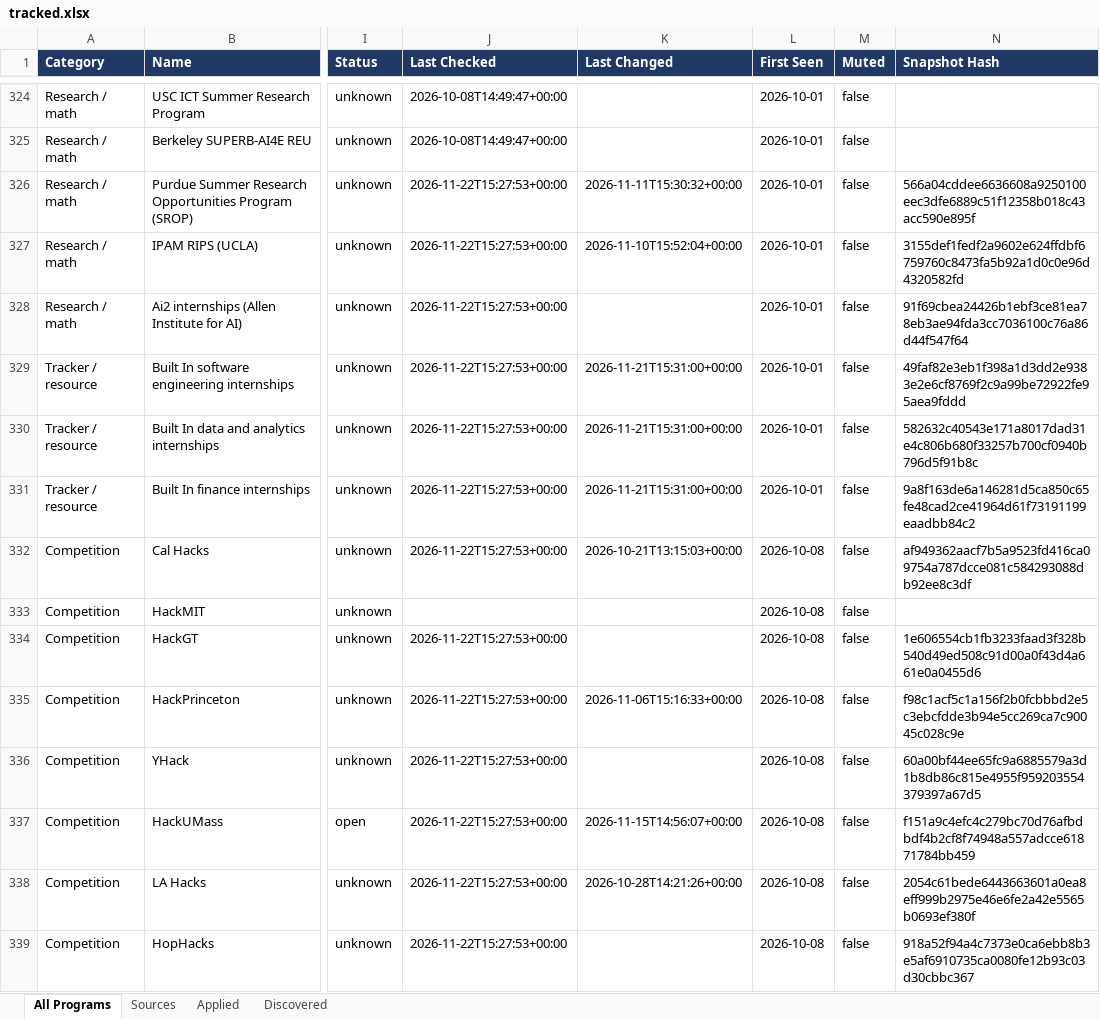
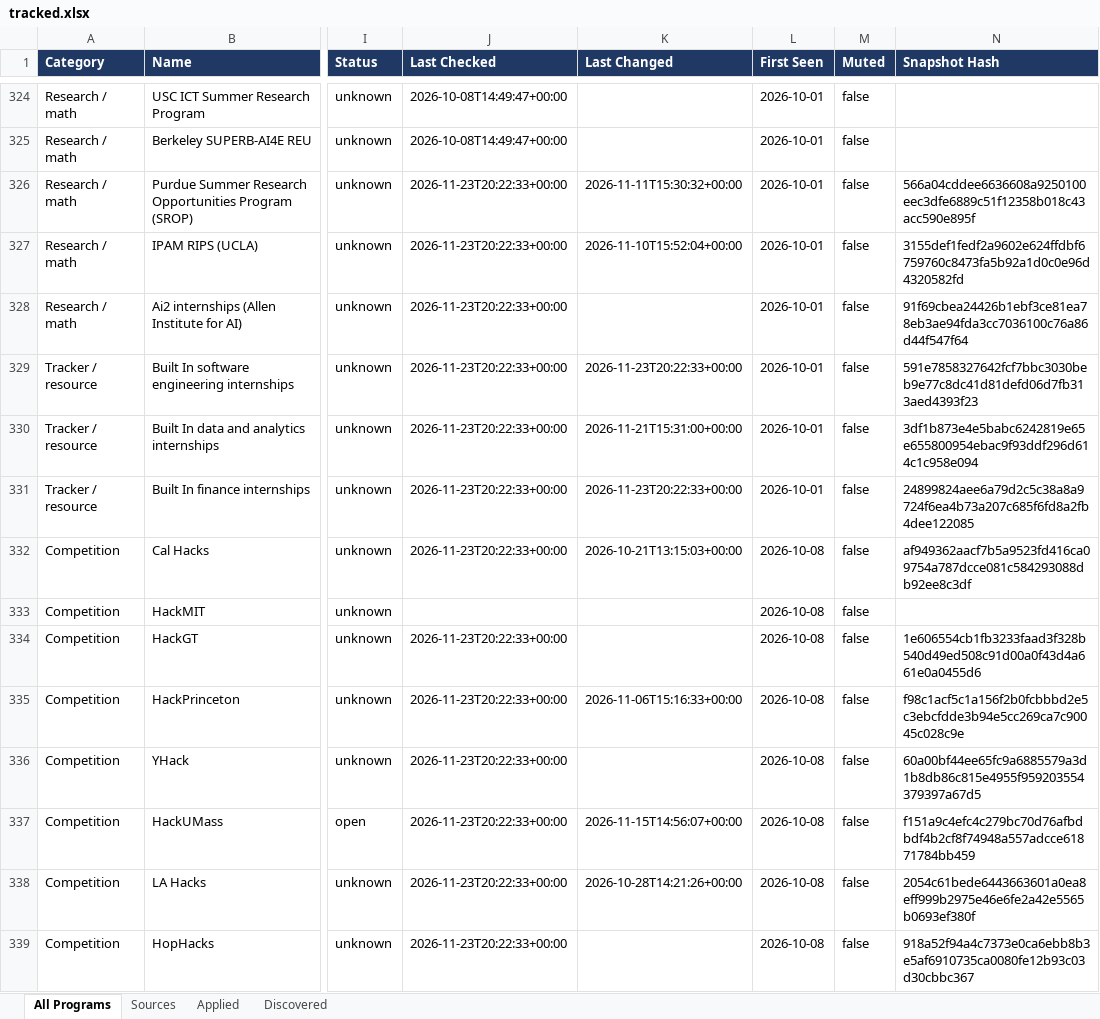
Before and after one commit to YeziShanYang/Internship-Opportunity-Tracker, an Excel workbook: out/tracked.xlsx, sheet All Programs, drawn as a sheet; only a part is shown, gaps mark what is left out; values as stored, in another font and other column widths than the file's, no borders; the diff covers the shown part only; the diff names each change by its address in the sheet, - before the commit and + after, or states it on an @@ line.

```diff
--- a/out/tracked.xlsx (sheet All Programs)
+++ b/out/tracked.xlsx (sheet All Programs)
-J326:J332 (Last Checked): 2026-11-22T15:27:53+00:00
+J326:J332 (Last Checked): 2026-11-23T20:22:33+00:00
-K329 (Last Changed): 2026-11-21T15:31:00+00:00
+K329 (Last Changed): 2026-11-23T20:22:33+00:00
-N329 (Snapshot Hash): 49faf82e3eb1f398a1d3dd2e9383e2e6cf8769f2c9a99be72922fe95aea9fddd
+N329 (Snapshot Hash): 591e7858327642fcf7bbc3030beb9e77c8dc41d81defd06d7fb313aed4393f23
-N330 (Snapshot Hash): 582632c40543e171a8017dad31e4c806b680f33257b700cf0940b796d5f91b8c
+N330 (Snapshot Hash): 3df1b873e4e5babc6242819e65e655800954ebac9f93ddf296d614c1c958e094
-K331 (Last Changed): 2026-11-21T15:31:00+00:00
+K331 (Last Changed): 2026-11-23T20:22:33+00:00
-N331 (Snapshot Hash): 9a8f163de6a146281d5ca850c65fe48cad2ce41964d61f73191199eaadbb84c2
+N331 (Snapshot Hash): 24899824aee6a79d2c5c38a8a9724f6ea4b73a207c685f6fd8a2fb4dee122085
-J334:J339 (Last Checked): 2026-11-22T15:27:53+00:00
+J334:J339 (Last Checked): 2026-11-23T20:22:33+00:00
```
Also changed, not shown: 119 edited cells elsewhere in this sheet, sheet Discovered, sheet Sources, out/programs.xlsx, 56 other files.
